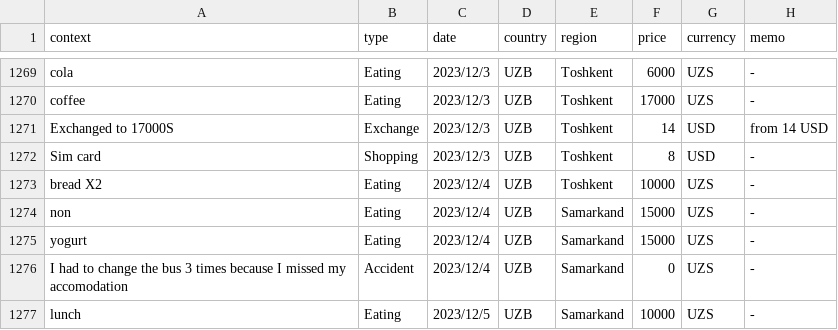
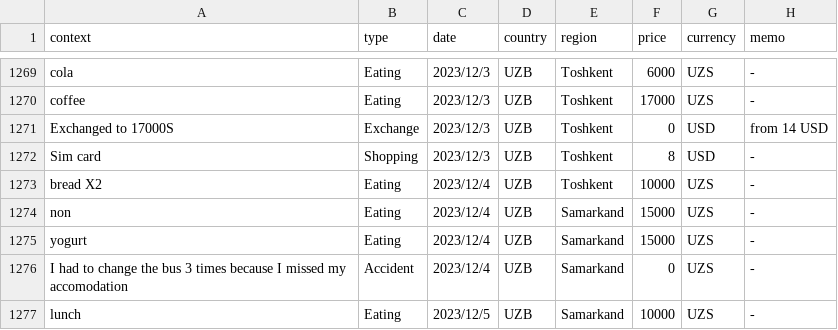
Before and after one commit to yomai-hiyashidewa/WorldTravelingLogger, a CSV file: documents/English/sightseeing.csv, drawn as a sheet; only a part is shown, gaps mark what is left out.

Commit message:
fix #17

```diff
--- a/documents/English/sightseeing.csv
+++ b/documents/English/sightseeing.csv
@@ -1270,3 +1270,3 @@ cola,Eating,2023/12/3,UZB,Toshkent,6000,UZS,-
 coffee,Eating,2023/12/3,UZB,Toshkent,17000,UZS,-
-Exchanged to 17000S,Exchange,2023/12/3,UZB,Toshkent,14,USD,from 14 USD
+Exchanged to 17000S,Exchange,2023/12/3,UZB,Toshkent,0,USD,from 14 USD
 Sim card,Shopping,2023/12/3,UZB,Toshkent,8,USD,-
```
